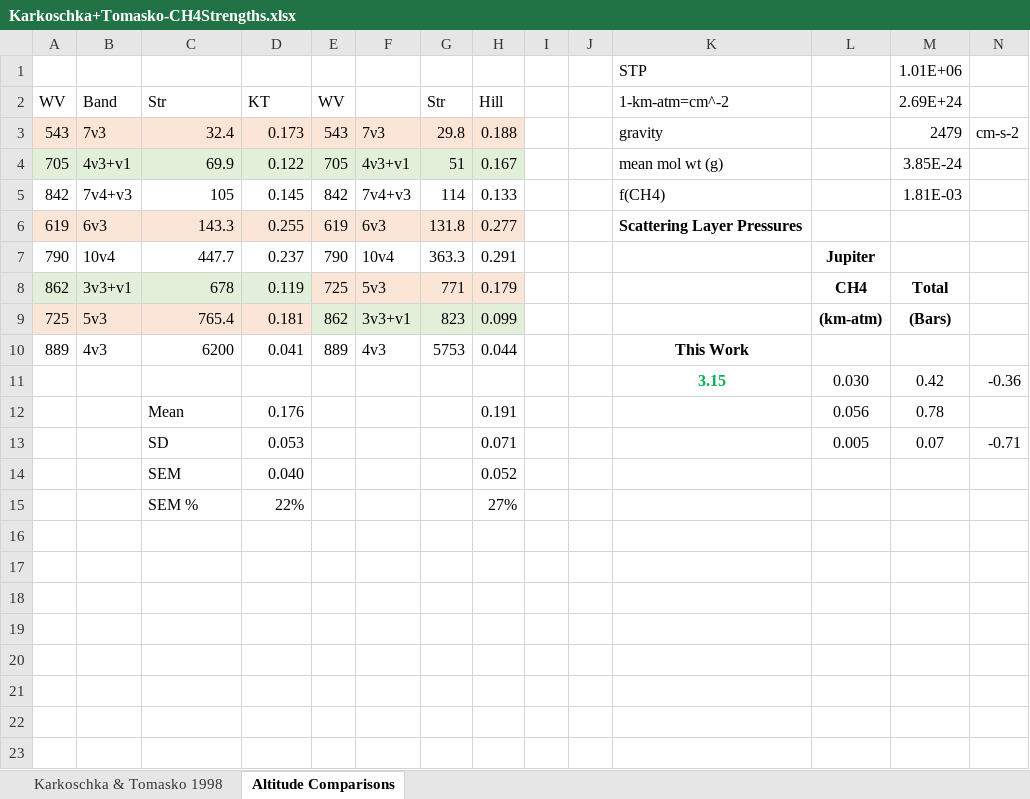
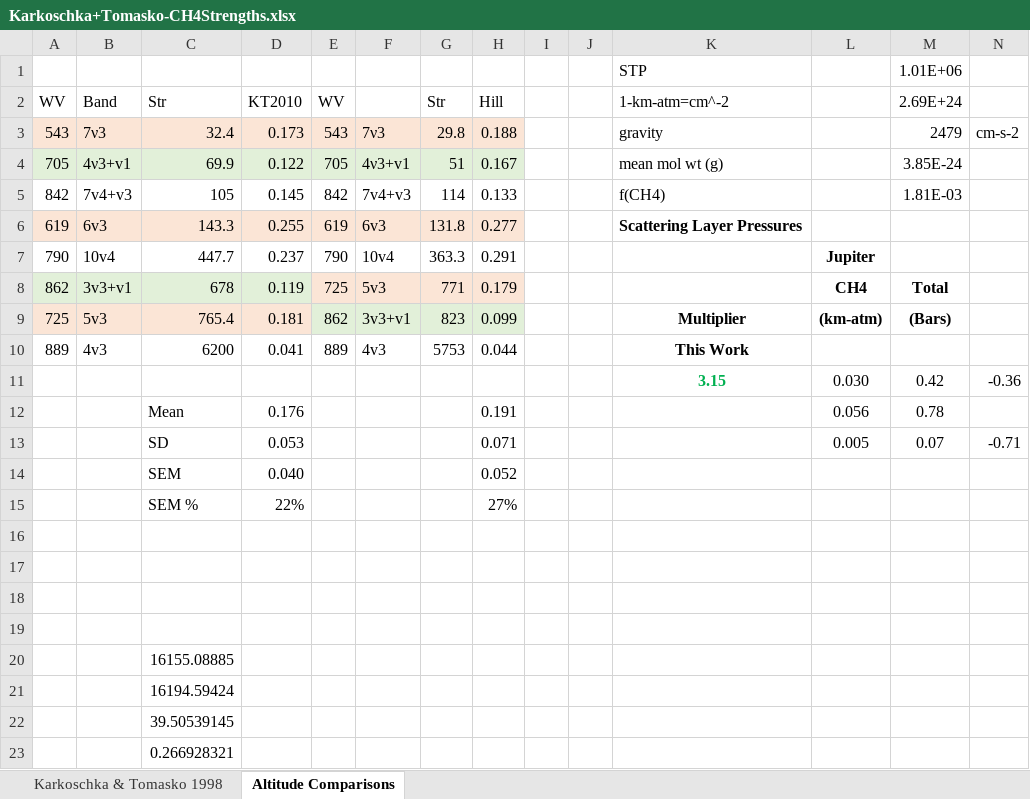
Before and after one commit to smhill001/SaturnTitanSpectralAnalysis, an Excel workbook: Karkoschka+Tomasko-CH4Strengths.xlsx, sheet Altitude Comparisons, drawn as a sheet; only a part is shown; values as stored, in another font and other column widths than the file's, no borders; rows hold the shown columns only; the diff names each change by its address in the sheet, - before the commit and + after, or states it on an @@ line.

```diff
--- a/Karkoschka+Tomasko-CH4Strengths.xlsx (sheet Altitude Comparisons)
+++ b/Karkoschka+Tomasko-CH4Strengths.xlsx (sheet Altitude Comparisons)
-D2: KT
+D2: KT2010
-K9: (empty)
+K9: Multiplier
+row 16: (empty)
+row 17: (empty)
+row 18: (empty)
+row 19: (empty)
+row 20:  |  | 16155.08885
+row 21:  |  | 16194.59424
+row 22:  |  | 39.50539145
+row 23:  |  | 0.266928321
```
Also changed, not shown: 12 other files.
